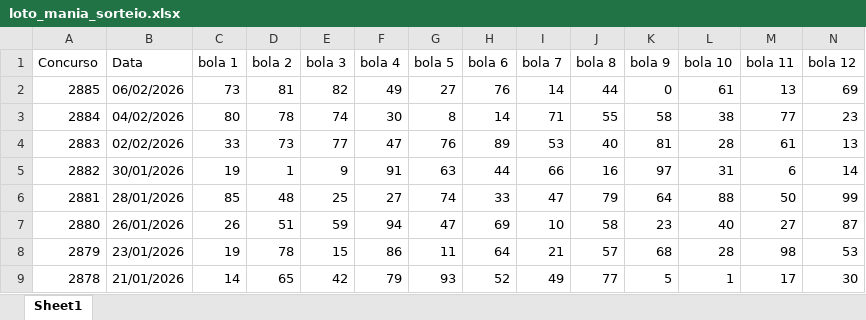
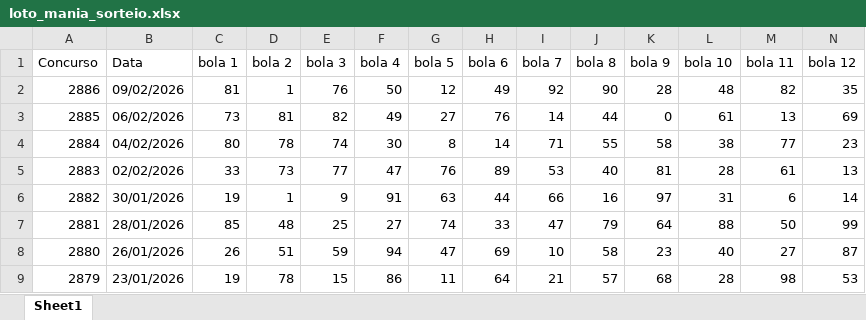
Before and after one commit to AlefMemTav/loto-ciencia, an Excel workbook: data/loto_mania_sorteio.xlsx, sheet Sheet1, drawn as a sheet; only a part is shown; the shorter side is filled out with more unchanged rows; values as stored, in another font and other column widths than the file's, no borders; rows hold the shown columns only; the diff names each change by its address in the sheet, - before the commit and + after, or states it on an @@ line.

```diff
--- a/data/loto_mania_sorteio.xlsx (sheet Sheet1)
+++ b/data/loto_mania_sorteio.xlsx (sheet Sheet1)
+row 2: 2886 | 09/02/2026 | 81 | 1 | 76 | 50 | 12 | 49 | 92 | 90 | 28 | 48 | 82 | 35
```
